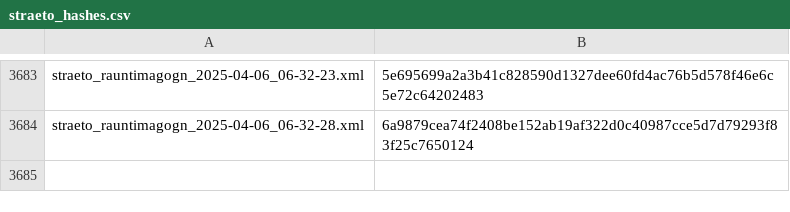
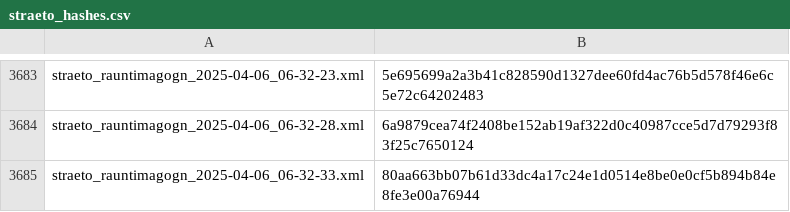
Before and after one commit to odinndagur/straeto_rauntimagogn_hashes, a CSV file: straeto_hashes.csv, drawn as a sheet; only a part is shown, gaps mark what is left out; the diff names each change by its address in the sheet, - before the commit and + after, or states it on an @@ line.

Commit message:
Log hash for straeto_rauntimagogn_2025-04-06_06-32-33.xml

```diff
--- a/straeto_hashes.csv
+++ b/straeto_hashes.csv
+row 3685: straeto_rauntimagogn_2025-04-06_06-32-33.xml | 80aa663bb07b61d33dc4a17c24e1d0514e8be0e0cf5b894b84e8fe3e00a76944
```
